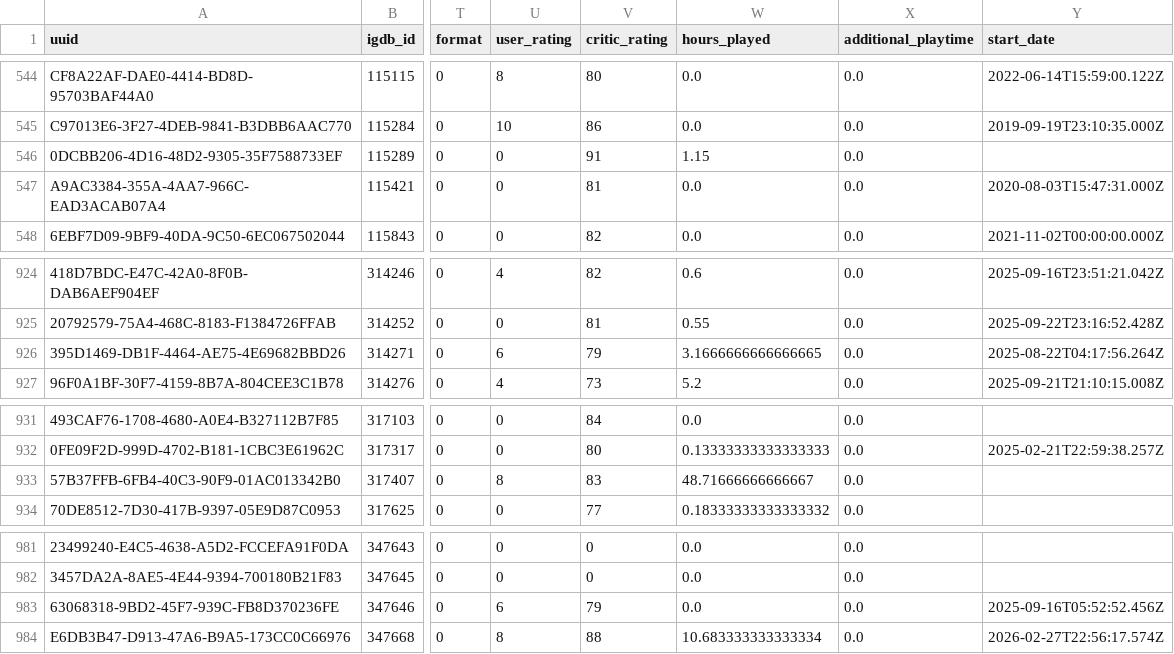
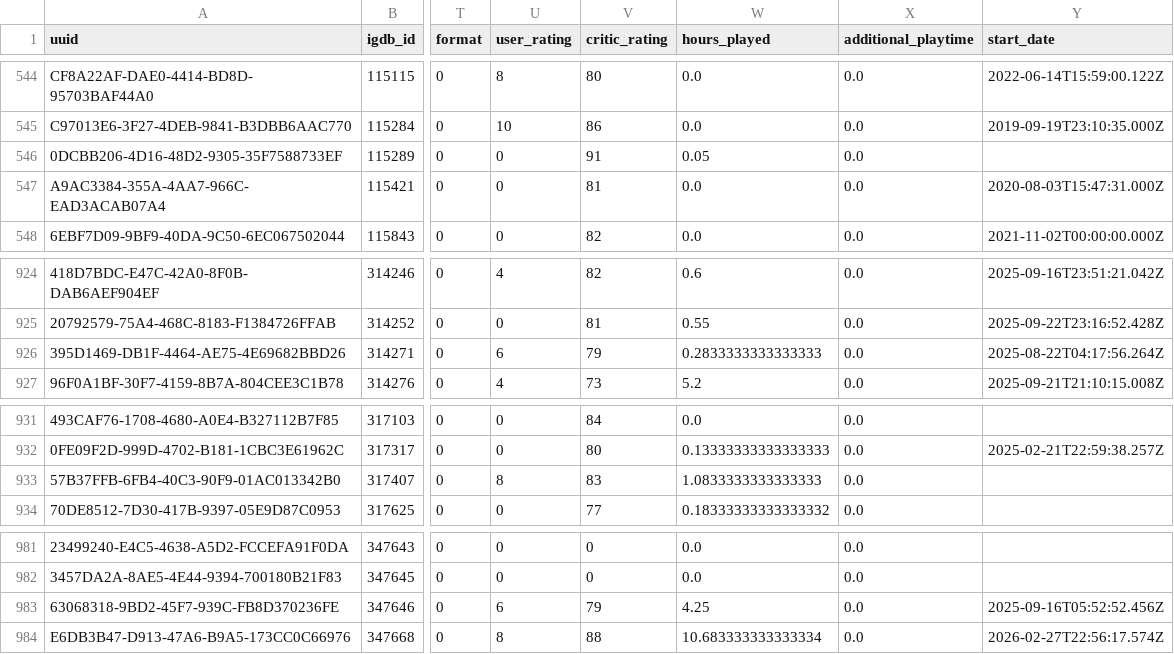
Before and after one commit to josh/gametrack-data, a CSV file: games.csv, drawn as a sheet; only a part is shown, gaps mark what is left out; the diff names each change by its address in the sheet, - before the commit and + after, or states it on an @@ line.

Commit message:
Update data

```diff
--- a/games.csv
+++ b/games.csv
-W546 (hours_played): 1.15
+W546 (hours_played): 0.05
-W926 (hours_played): 3.1666666666666665
+W926 (hours_played): 0.2833333333333333
-W933 (hours_played): 48.71666666666667
+W933 (hours_played): 1.0833333333333333
-W983 (hours_played): 0.0
+W983 (hours_played): 4.25
```
